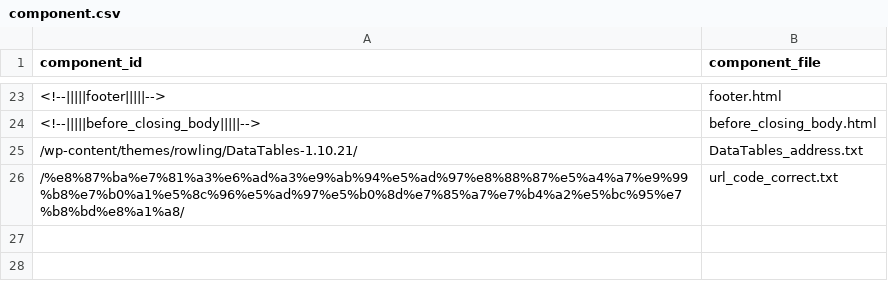
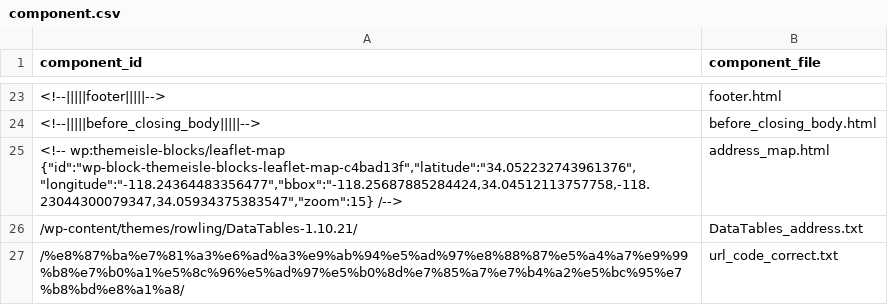
Before and after one commit to zhmgczh/WebsiteGenerator, a CSV file: component.csv, drawn as a sheet; only a part is shown, gaps mark what is left out.

```diff
--- a/component.csv
+++ b/component.csv
@@ -24,2 +24,3 @@ component_id,component_file
 <!--|||||before_closing_body|||||-->,before_closing_body.html
+"<!-- wp:themeisle-blocks/leaflet-map {""id"":""wp-block-themeisle-blocks-leaflet-map-c4bad13f"",""latitude"":""34.052232743961376"",""longitude"":""-118.24364483356477"",""bbox"":""-118.25687885284424,34.04512113757758,-118.23044300079347,34.05934375383547"",""zoom"":15} /-->",address_map.html
 /wp-content/themes/rowling/DataTables-1.10.21/,DataTables_address.txt
```
Also changed, not shown: 2 other files.
